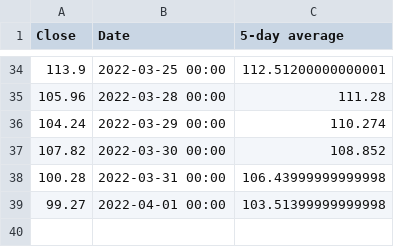
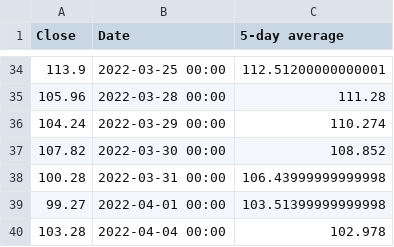
Before and after one commit to shmcminn/oil-price-scraper, a CSV file: oil-prices.csv, drawn as a sheet; only a part is shown, gaps mark what is left out.

```diff
--- a/oil-prices.csv
+++ b/oil-prices.csv
@@ -39 +39,2 @@ Close,Date,5-day average
 99.27,2022-04-01 00:00,103.51399999999998
+103.28,2022-04-04 00:00,102.978
```
